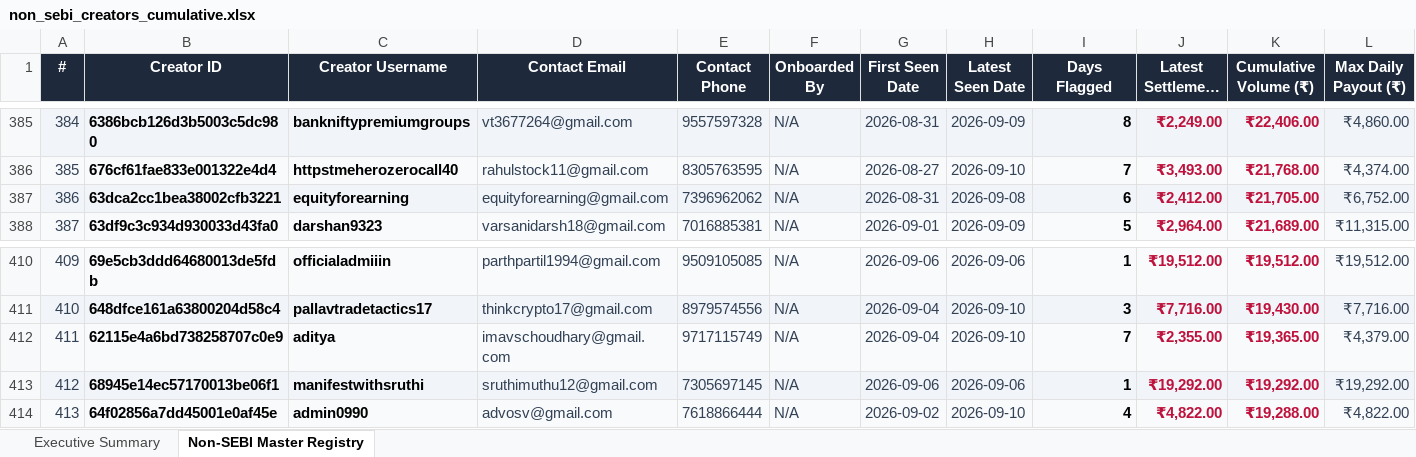
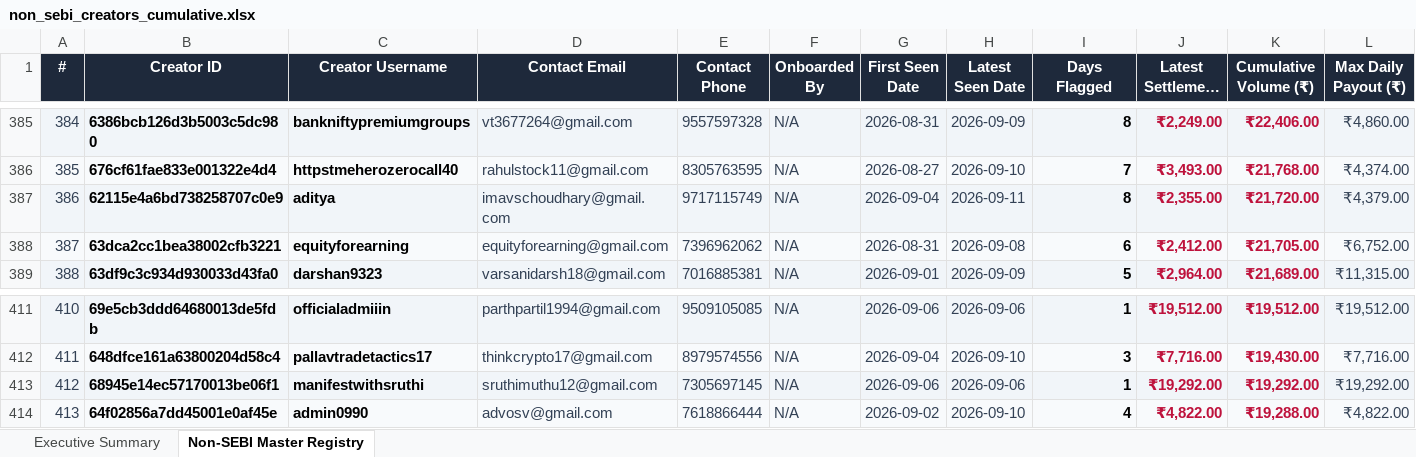
Before and after one commit to mohitkr04/cosmofeed_settlement, an Excel workbook: data/non_sebi_creators_cumulative.xlsx, sheet Non-SEBI Master Registry, drawn as a sheet; only a part is shown, gaps mark what is left out; long unchanged cells end in …; values as stored, in another font and other column widths than the file's, no borders; removed rows and columns are numbered as before the commit, all else as after; rows hold the shown columns only; the diff names each change by its address in the sheet, - before the commit and + after, or states it on an @@ line.

```diff
--- a/data/non_sebi_creators_cumulative.xlsx (sheet Non-SEBI Master Registry)
+++ b/data/non_sebi_creators_cumulative.xlsx (sheet Non-SEBI Master Registry)
+row 387: 386 | 62115e4a6bd738258707c0e9 | aditya | imavschoudhary@gmail.com | 9717115749 | N/A | 2026-09-04 | 2026-09-11 | 8 | ₹2,355.00 | ₹21,720.00 | ₹4,379.00
@@ column A (#) renumbered between rows 388 and 412 @@
-row 412: 411 | 62115e4a6bd738258707c0e9 | aditya | imavschoudhary@gmail.com | 9717115749 | N/A | 2026-09-04 | 2026-09-10 | 7 | ₹2,355.00 | ₹19,365.00 | ₹4,379.00
```
Also changed, not shown: sheet Executive Summary, reports/telegram_sebi_10day_report.xlsx, 14 other files.
